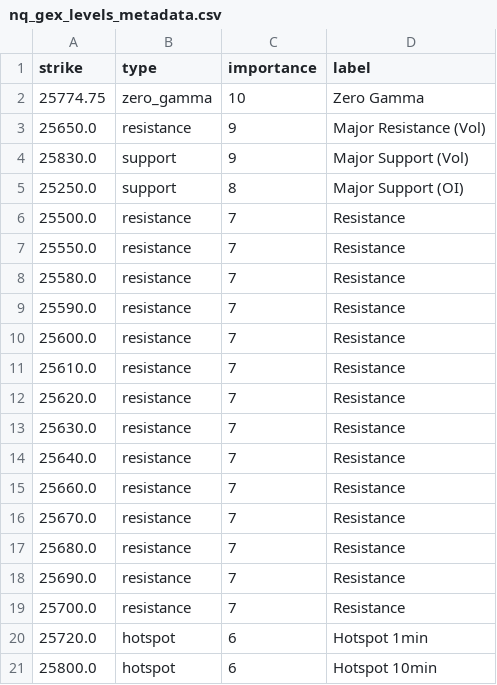
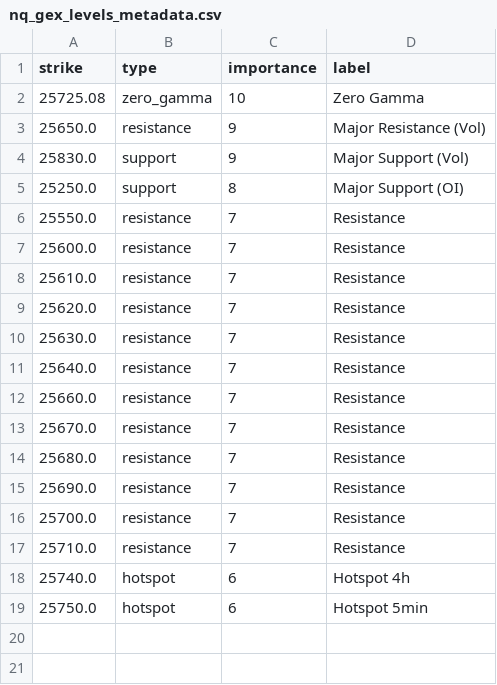
Before and after one commit to enzocosson/seed_enzocosson_gex, a CSV file: nq_gex_levels_metadata.csv, drawn as a sheet.

```diff
--- a/nq_gex_levels_metadata.csv
+++ b/nq_gex_levels_metadata.csv
@@ -1,3 +1,3 @@
 strike,type,importance,label
-25774.75,zero_gamma,10,Zero Gamma
+25725.08,zero_gamma,10,Zero Gamma
 25650.0,resistance,9,Major Resistance (Vol)
@@ -5,6 +5,3 @@ strike,type,importance,label
 25250.0,support,8,Major Support (OI)
-25500.0,resistance,7,Resistance
 25550.0,resistance,7,Resistance
-25580.0,resistance,7,Resistance
-25590.0,resistance,7,Resistance
 25600.0,resistance,7,Resistance
@@ -19,3 +16,4 @@ strike,type,importance,label
 25700.0,resistance,7,Resistance
-25720.0,hotspot,6,Hotspot 1min
-25800.0,hotspot,6,Hotspot 10min
+25710.0,resistance,7,Resistance
+25740.0,hotspot,6,Hotspot 4h
+25750.0,hotspot,6,Hotspot 5min
```
Also changed, not shown: es_gex_levels.csv, es_gex_levels_metadata.csv, 2 other files.
